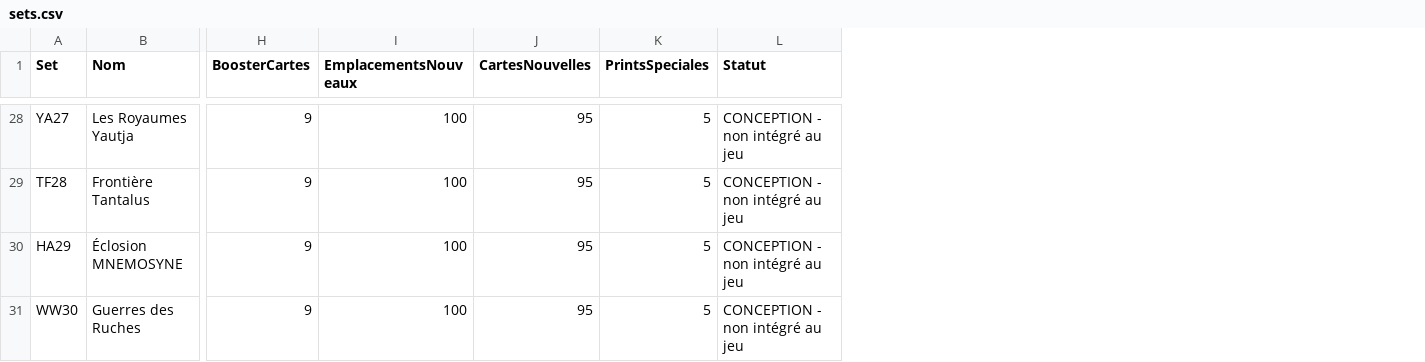
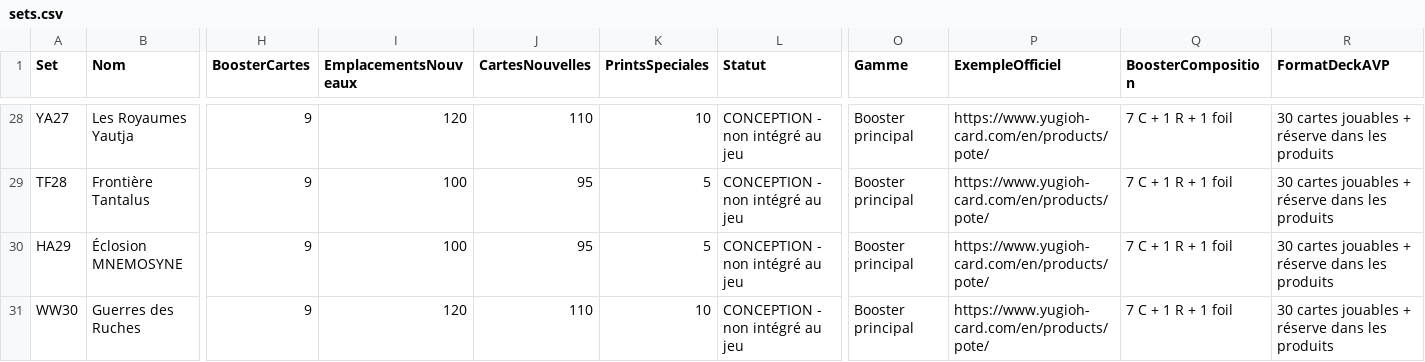
Before and after one commit to darknigthmare/avp-hunt-hive-tcg, a CSV file: content-plan/sets.csv, drawn as a sheet; only a part is shown, gaps mark what is left out; the diff covers the shown part only; the diff names each change by its address in the sheet, - before the commit and + after, or states it on an @@ line.

Commit message:
docs(tcg): rendre variables les tailles des 30 extensions et des produits

```diff
--- a/content-plan/sets.csv
+++ b/content-plan/sets.csv
+column O (Gamme), rows 28-31: all Booster principal
+column P (ExempleOfficiel), rows 28-31: all https://www.yugioh-card.com/en/products/pote/
+column Q (BoosterComposition), rows 28-31: all 7 C + 1 R + 1 foil
+column R (FormatDeckAVP), rows 28-31: all 30 cartes jouables + réserve dans les produits
-I28 (EmplacementsNouveaux): 100
+I28 (EmplacementsNouveaux): 120
-J28 (CartesNouvelles): 95
+J28 (CartesNouvelles): 110
-K28 (PrintsSpeciales): 5
+K28 (PrintsSpeciales): 10
-I31 (EmplacementsNouveaux): 100
+I31 (EmplacementsNouveaux): 120
-J31 (CartesNouvelles): 95
+J31 (CartesNouvelles): 110
-K31 (PrintsSpeciales): 5
+K31 (PrintsSpeciales): 10
```
Also changed, not shown: 75 edited cells elsewhere in this file, content-plan/booster-slots.csv, 8 other files.
